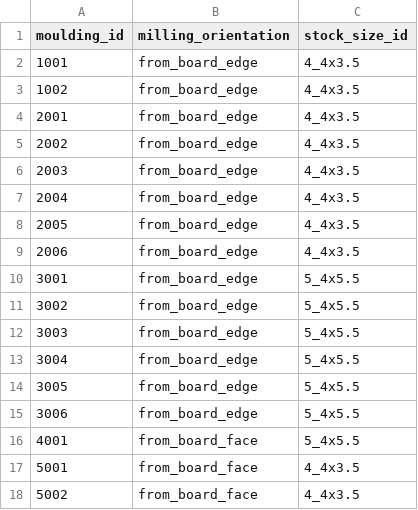
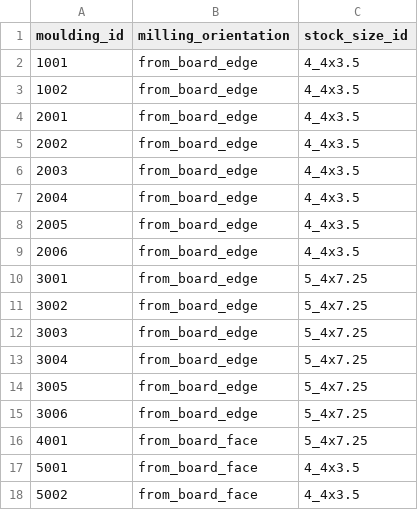
Before and after one commit to ltellin/frame-shop, a CSV file: backend/frameshop_pricing/data/moulding_lumber_sources.csv, drawn as a sheet.

```diff
--- a/backend/frameshop_pricing/data/moulding_lumber_sources.csv
+++ b/backend/frameshop_pricing/data/moulding_lumber_sources.csv
@@ -9,9 +9,9 @@ moulding_id,milling_orientation,stock_size_id
 2006,from_board_edge,4_4x3.5
-3001,from_board_edge,5_4x5.5
-3002,from_board_edge,5_4x5.5
-3003,from_board_edge,5_4x5.5
-3004,from_board_edge,5_4x5.5
-3005,from_board_edge,5_4x5.5
-3006,from_board_edge,5_4x5.5
-4001,from_board_face,5_4x5.5
+3001,from_board_edge,5_4x7.25
+3002,from_board_edge,5_4x7.25
+3003,from_board_edge,5_4x7.25
+3004,from_board_edge,5_4x7.25
+3005,from_board_edge,5_4x7.25
+3006,from_board_edge,5_4x7.25
+4001,from_board_face,5_4x7.25
 5001,from_board_face,4_4x3.5
```
Also changed, not shown: 2 other files.
